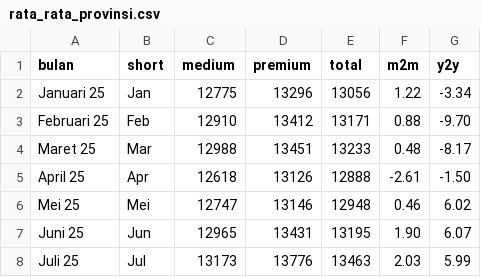
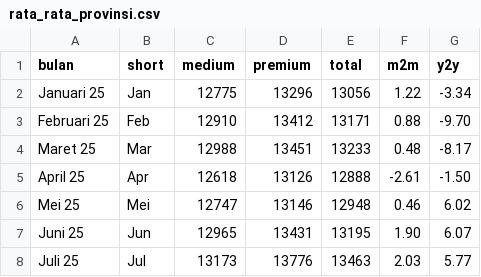
Before and after one commit to yudhis3277/beras32, a CSV file: rata_rata_provinsi.csv, drawn as a sheet.

Commit message:
Update rata_rata_provinsi.csv

```diff
--- a/rata_rata_provinsi.csv
+++ b/rata_rata_provinsi.csv
@@ -7,2 +7,2 @@ Mei 25,Mei,12747,13146,12948,0.46,6.02
 Juni 25,Jun,12965,13431,13195,1.90,6.07
-Juli 25,Jul,13173,13776,13463,2.03,5.99
+Juli 25,Jul,13173,13776,13463,2.03,5.77
```
